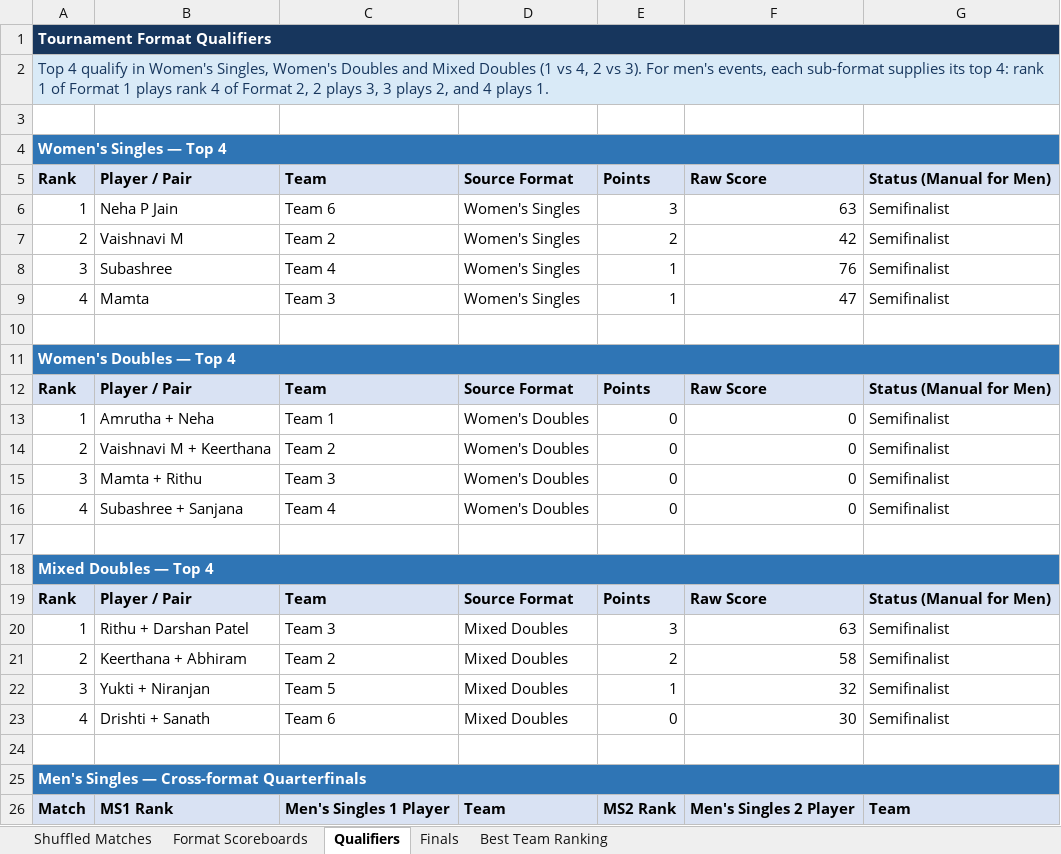
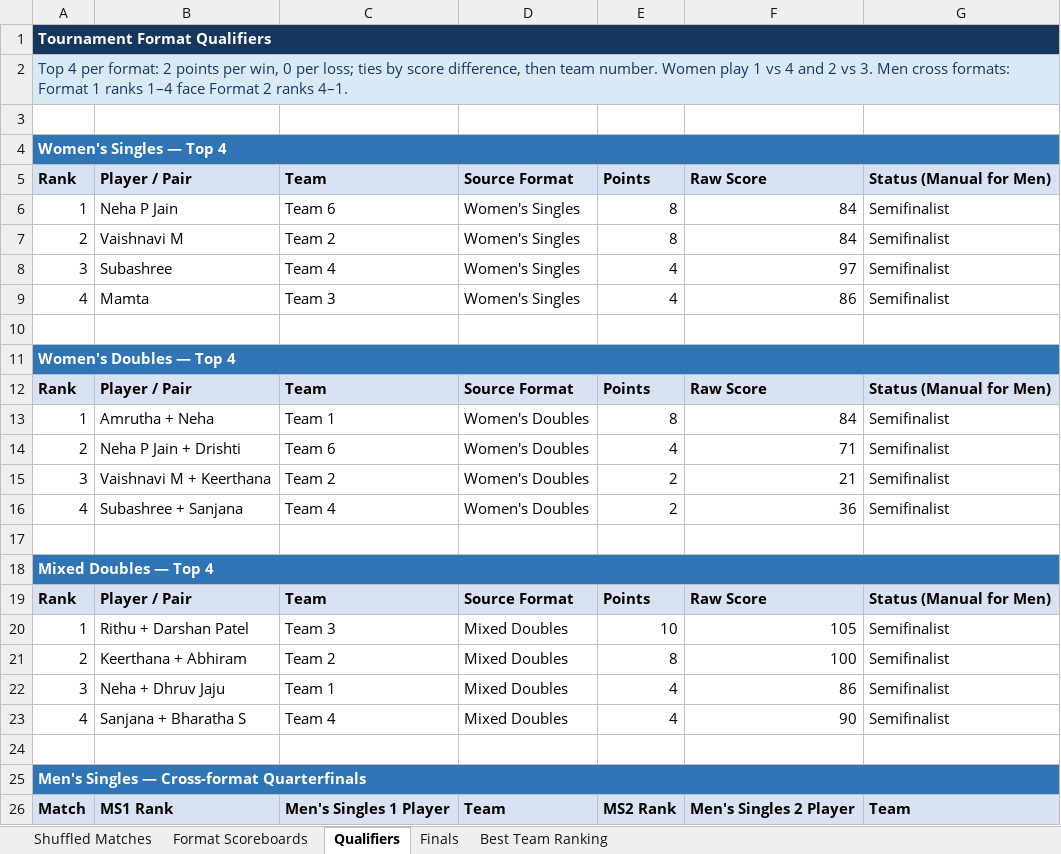
Before and after one commit to caaliakber-art/sdu-tt-tournament, an Excel workbook: scores/Score_Card.xlsx, sheet Qualifiers, drawn as a sheet; only a part is shown; values as stored, in another font and other column widths than the file's, no borders; the diff covers the shown part only; the diff names each change by its address in the sheet, - before the commit and + after, or states it on an @@ line.

```diff
--- a/scores/Score_Card.xlsx (sheet Qualifiers)
+++ b/scores/Score_Card.xlsx (sheet Qualifiers)
-A2: Top 4 qualify in Women's Singles, Women's Doubles and Mixed Doubles (1 vs 4, 2 vs 3). For men's events, each sub-format supplies its top 4: rank 1 of Format 1 plays rank 4 of Format 2, 2 plays 3, 3 plays 2, and 4 plays 1.
+A2: Top 4 per format: 2 points per win, 0 per loss; ties by score difference, then team number. Women play 1 vs 4 and 2 vs 3. Men cross formats: Format 1 ranks 1–4 face Format 2 ranks 4–1.
-E6: 3
+E6: 8
-F6: 63
+F6: 84
-E7: 2
+E7: 8
-F7: 42
+F7: 84
-E8:E9: 1
+E8:E9: 4
-F8: 76
+F8: 97
-F9: 47
+F9: 86
-E13: 0
+E13: 8
-F13: 0
+F13: 84
-B14: Vaishnavi M + Keerthana
+B14: Neha P Jain + Drishti
-C14: Team 2
+C14: Team 6
-E14: 0
+E14: 4
-F14: 0
+F14: 71
-B15: Mamta + Rithu
+B15: Vaishnavi M + Keerthana
-C15: Team 3
+C15: Team 2
-E15:E16: 0
+E15:E16: 2
-F15: 0
+F15: 21
-F16: 0
+F16: 36
-E20: 3
+E20: 10
-F20: 63
+F20: 105
-E21: 2
+E21: 8
-F21: 58
+F21: 100
-B22: Yukti + Niranjan
+B22: Neha + Dhruv Jaju
-C22: Team 5
+C22: Team 1
-E22: 1
+E22: 4
-F22: 32
+F22: 86
-B23: Drishti + Sanath
+B23: Sanjana + Bharatha S
-C23: Team 6
+C23: Team 4
-E23: 0
+E23: 4
-F23: 30
+F23: 90
```
Also changed, not shown: 28 edited cells elsewhere in this sheet, sheet Shuffled Matches, sheet Format Scoreboards, sheet Finals, sheet Best Team Ranking, formulas that keep their value, hidden cells, 2 other files.
